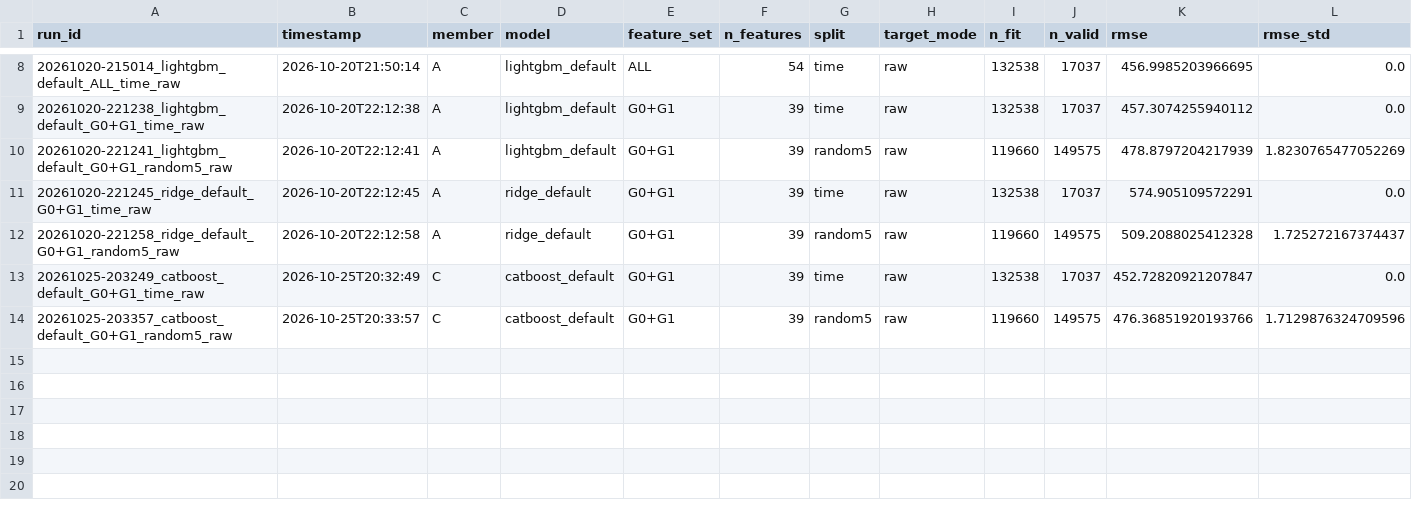
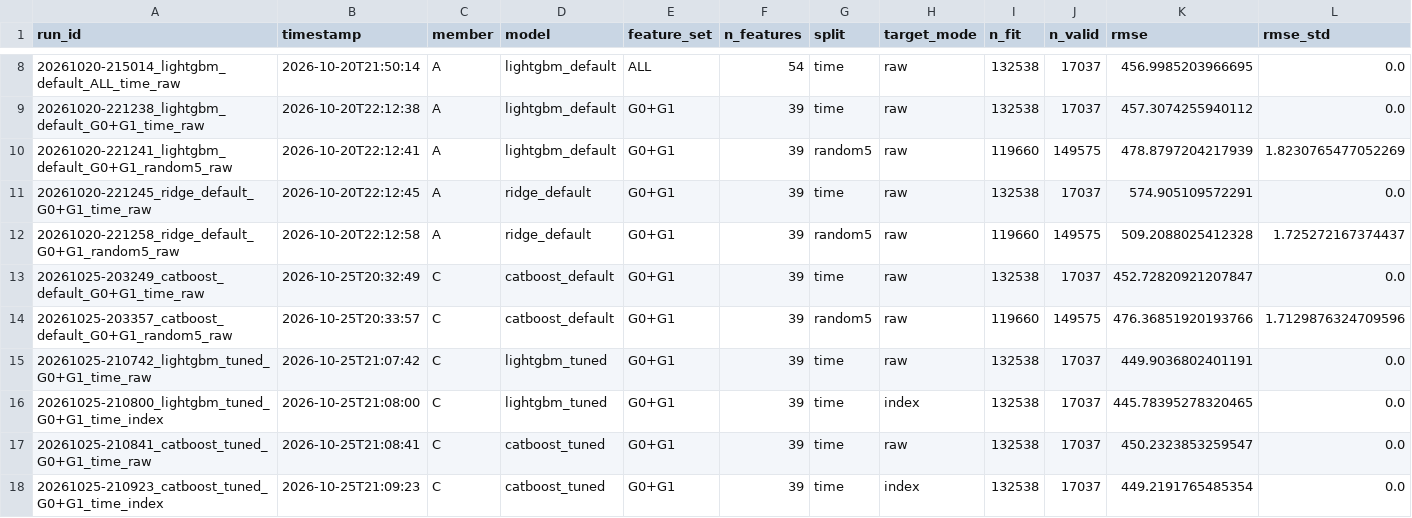
Before and after one commit to Lee-Juntong/CS5228-Project-Singapore-Rent-Prediction, a CSV file: results/results.csv, drawn as a sheet; only a part is shown, gaps mark what is left out; rows hold the shown columns only; the diff names each change by its address in the sheet, - before the commit and + after, or states it on an @@ line.

Commit message:
Tune boosting models with Optuna (30 trials each)
Add scripts/tune_boosting.py: a TPE study per boosting model that minimises
time-holdout RMSE through the shared fit_predict, writing the best parameters to
configs/<model>_tuned.json. make_lightgbm_tuned / make_catboost_tuned read those
configs (falling back to library defaults) and register as lightgbm_tuned /
catboost_tuned. Tuning cuts LightGBM 457.3 -> 449.9 and CatBoost 452.7 -> 450.2;
tuned LightGBM on the index target is the best single result at 445.8.

Pin optuna==5.0.0, add CONFIG_DIR, and make the CatBoost wrapper class public
(CatBoostModel) since the tuner constructs it with custom params.

```diff
--- a/results/results.csv
+++ b/results/results.csv
+row 15: 20261025-210742_lightgbm_tuned_G0+G1_time_raw | 2026-10-25T21:07:42 | C | lightgbm_tuned | G0+G1 | 39 | time | raw | 132538 | 17037 | 449.9036802401191 | 0.0
+row 16: 20261025-210800_lightgbm_tuned_G0+G1_time_index | 2026-10-25T21:08:00 | C | lightgbm_tuned | G0+G1 | 39 | time | index | 132538 | 17037 | 445.78395278320465 | 0.0
+row 17: 20261025-210841_catboost_tuned_G0+G1_time_raw | 2026-10-25T21:08:41 | C | catboost_tuned | G0+G1 | 39 | time | raw | 132538 | 17037 | 450.2323853259547 | 0.0
+row 18: 20261025-210923_catboost_tuned_G0+G1_time_index | 2026-10-25T21:09:23 | C | catboost_tuned | G0+G1 | 39 | time | index | 132538 | 17037 | 449.2191765485354 | 0.0
```
Also changed, not shown: 15 other files.
